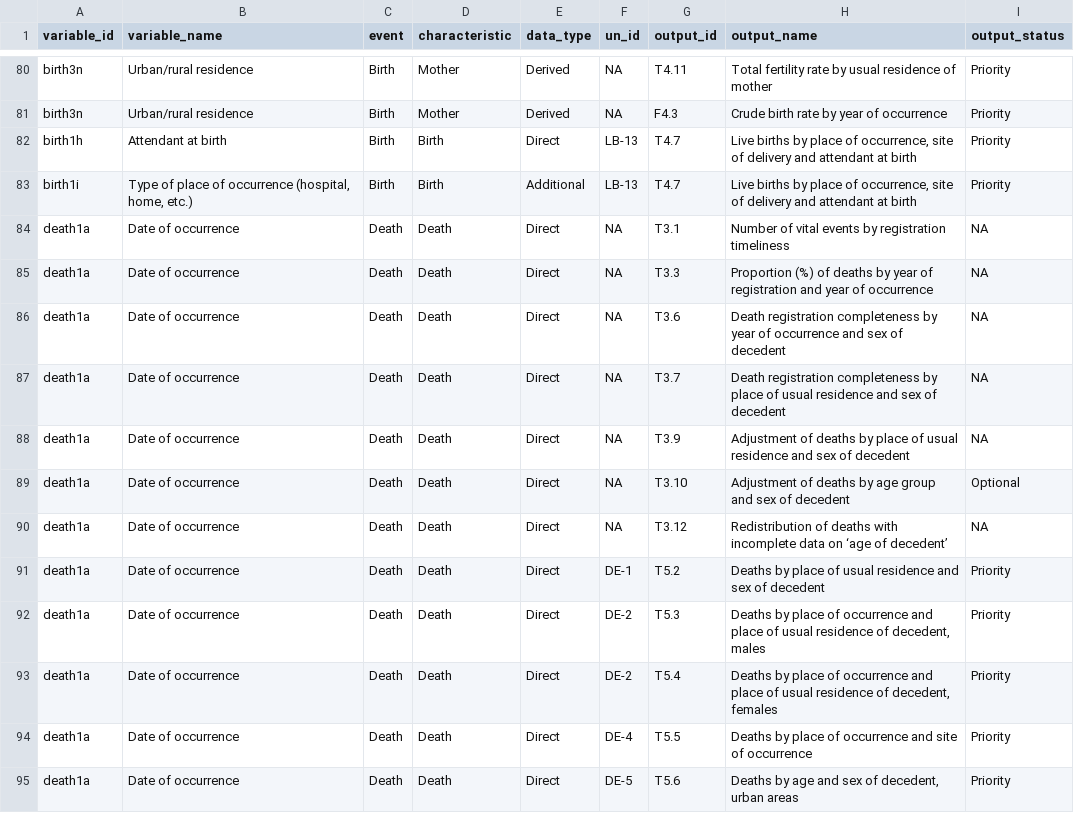
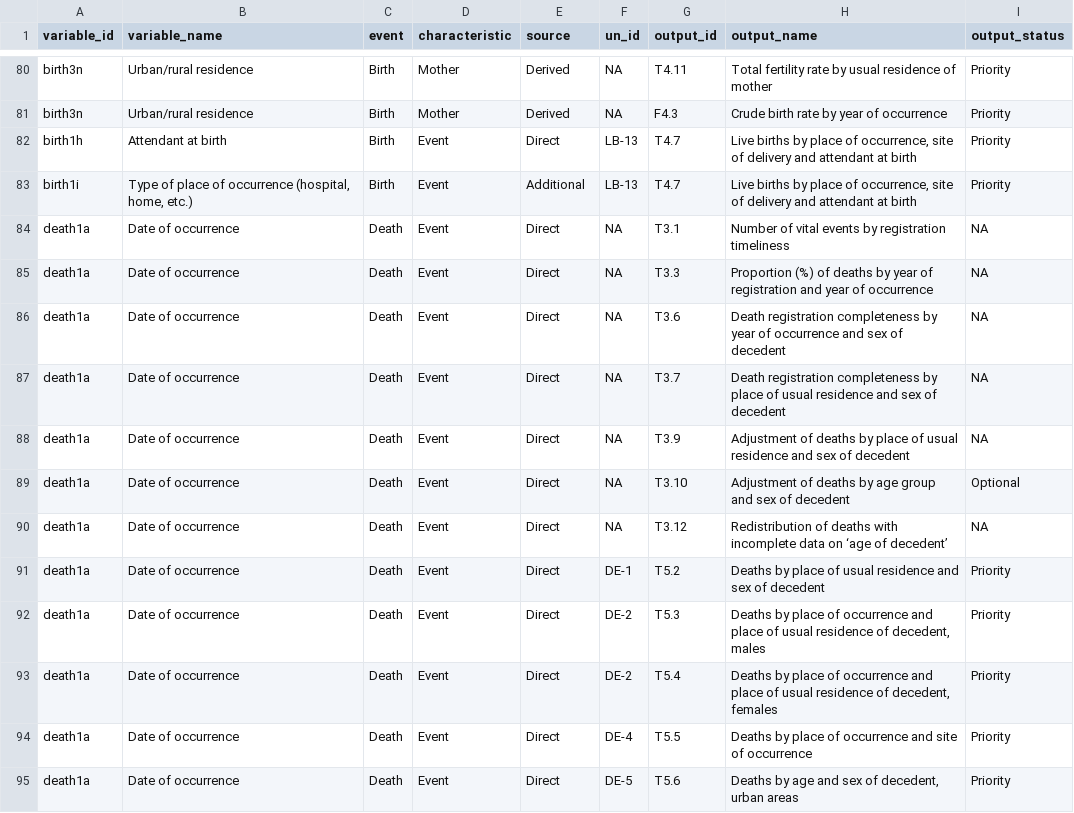
Before and after one commit to tech-acs/vsreport, a CSV file: vignettes/data/variables_to_outputs.csv, drawn as a sheet; only a part is shown, gaps mark what is left out; the diff covers the shown part only.

```diff
--- a/vignettes/data/variables_to_outputs.csv
+++ b/vignettes/data/variables_to_outputs.csv
@@ -1 +1 @@
-variable_id,variable_name,event,characteristic,data_type,un_id,output_id,output_name,output_status
+variable_id,variable_name,event,characteristic,source,un_id,output_id,output_name,output_status
@@ -81,15 +81,15 @@ birth3n,Urban/rural residence,Birth,Mother,Derived,NA,T4.11,Total fertility rate
 birth3n,Urban/rural residence,Birth,Mother,Derived,NA,F4.3,Crude birth rate by year of occurrence,Priority
-birth1h,Attendant at birth,Birth,Birth,Direct,LB-13,T4.7,"Live births by place of occurrence, site of delivery and attendant at birth",Priority
-birth1i,"Type of place of occurrence (hospital, home, etc.)",Birth,Birth,Additional,LB-13,T4.7,"Live births by place of occurrence, site of delivery and attendant at birth",Priority
-death1a,Date of occurrence,Death,Death,Direct,NA,T3.1,Number of vital events by registration timeliness,NA
-death1a,Date of occurrence,Death,Death,Direct,NA,T3.3,Proportion (%) of deaths by year of registration and year of occurrence,NA
-death1a,Date of occurrence,Death,Death,Direct,NA,T3.6,Death registration completeness by year of occurrence and sex of decedent,NA
-death1a,Date of occurrence,Death,Death,Direct,NA,T3.7,Death registration completeness by place of usual residence and sex of decedent,NA
-death1a,Date of occurrence,Death,Death,Direct,NA,T3.9,Adjustment of deaths by place of usual residence and sex of decedent,NA
-death1a,Date of occurrence,Death,Death,Direct,NA,T3.10,Adjustment of deaths by age group and sex of decedent,Optional
-death1a,Date of occurrence,Death,Death,Direct,NA,T3.12,Redistribution of deaths with incomplete data on ‘age of decedent’,NA
-death1a,Date of occurrence,Death,Death,Direct,DE-1,T5.2,Deaths by place of usual residence and sex of decedent,Priority
-death1a,Date of occurrence,Death,Death,Direct,DE-2,T5.3,"Deaths by place of occurrence and place of usual residence of decedent, males",Priority
-death1a,Date of occurrence,Death,Death,Direct,DE-2,T5.4,"Deaths by place of occurrence and place of usual residence of decedent, females",Priority
-death1a,Date of occurrence,Death,Death,Direct,DE-4,T5.5,Deaths by place of occurrence and site of occurrence,Priority
-death1a,Date of occurrence,Death,Death,Direct,DE-5,T5.6,"Deaths by age and sex of decedent, urban areas",Priority
+birth1h,Attendant at birth,Birth,Event,Direct,LB-13,T4.7,"Live births by place of occurrence, site of delivery and attendant at birth",Priority
+birth1i,"Type of place of occurrence (hospital, home, etc.)",Birth,Event,Additional,LB-13,T4.7,"Live births by place of occurrence, site of delivery and attendant at birth",Priority
+death1a,Date of occurrence,Death,Event,Direct,NA,T3.1,Number of vital events by registration timeliness,NA
+death1a,Date of occurrence,Death,Event,Direct,NA,T3.3,Proportion (%) of deaths by year of registration and year of occurrence,NA
+death1a,Date of occurrence,Death,Event,Direct,NA,T3.6,Death registration completeness by year of occurrence and sex of decedent,NA
+death1a,Date of occurrence,Death,Event,Direct,NA,T3.7,Death registration completeness by place of usual residence and sex of decedent,NA
+death1a,Date of occurrence,Death,Event,Direct,NA,T3.9,Adjustment of deaths by place of usual residence and sex of decedent,NA
+death1a,Date of occurrence,Death,Event,Direct,NA,T3.10,Adjustment of deaths by age group and sex of decedent,Optional
+death1a,Date of occurrence,Death,Event,Direct,NA,T3.12,Redistribution of deaths with incomplete data on ‘age of decedent’,NA
+death1a,Date of occurrence,Death,Event,Direct,DE-1,T5.2,Deaths by place of usual residence and sex of decedent,Priority
+death1a,Date of occurrence,Death,Event,Direct,DE-2,T5.3,"Deaths by place of occurrence and place of usual residence of decedent, males",Priority
+death1a,Date of occurrence,Death,Event,Direct,DE-2,T5.4,"Deaths by place of occurrence and place of usual residence of decedent, females",Priority
+death1a,Date of occurrence,Death,Event,Direct,DE-4,T5.5,Deaths by place of occurrence and site of occurrence,Priority
+death1a,Date of occurrence,Death,Event,Direct,DE-5,T5.6,"Deaths by age and sex of decedent, urban areas",Priority
```
Also changed, not shown: 169 edited cells elsewhere in this file, vignettes/data/data_dictionary.csv, 1 other file.
